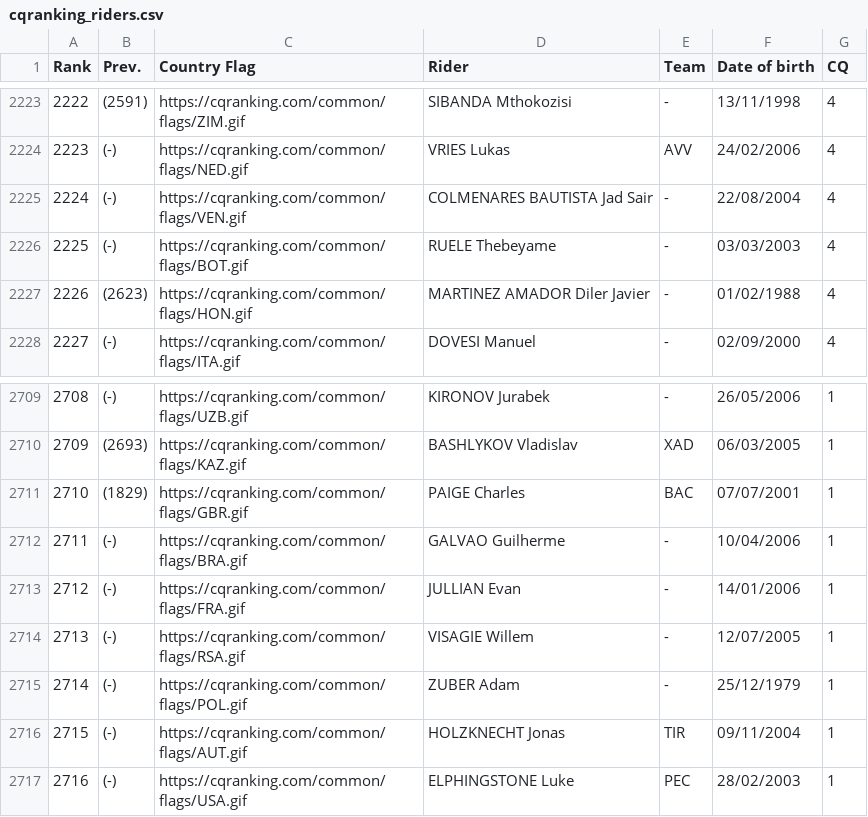
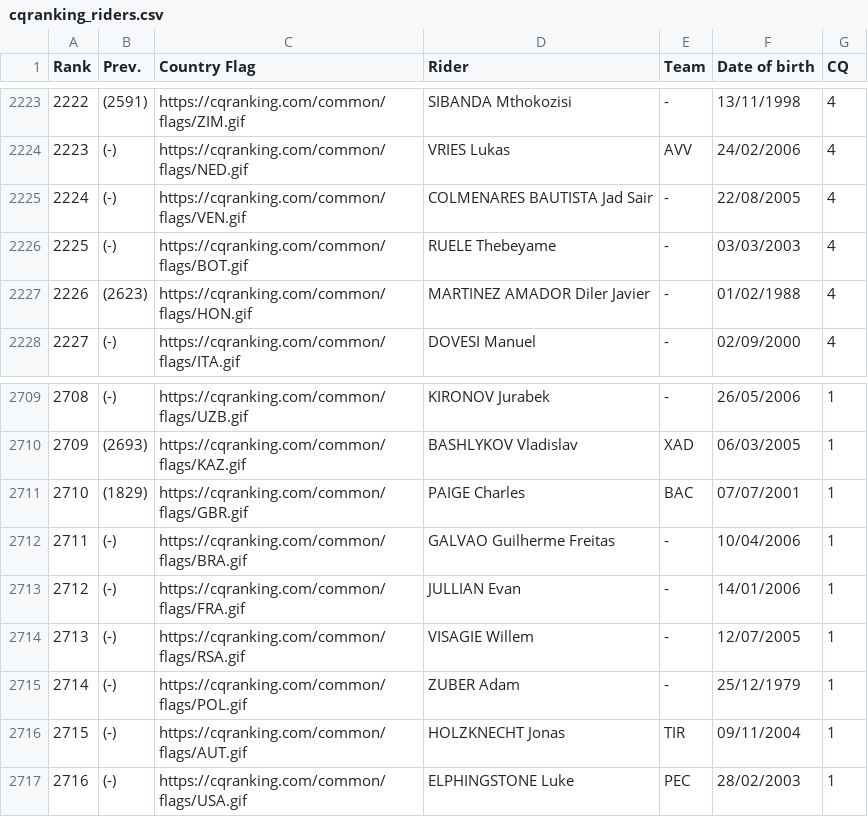
Before and after one commit to thomasrobiglio/ciclismo-reale, a CSV file: data/cqranking_riders.csv, drawn as a sheet; only a part is shown, gaps mark what is left out; the diff covers the shown part only; the diff names each change by its address in the sheet, - before the commit and + after, or states it on an @@ line.

```diff
--- a/data/cqranking_riders.csv
+++ b/data/cqranking_riders.csv
-F2225 (Date of birth): 22/08/2004
+F2225 (Date of birth): 22/08/2005
-D2712 (Rider): GALVAO Guilherme
+D2712 (Rider): GALVAO Guilherme Freitas
```
Also changed, not shown: 3 added rows, 3 removed rows and row numbers in column A elsewhere in this file, data/pcs_no_program.csv, data/pcs_program.csv, 10 other files.
